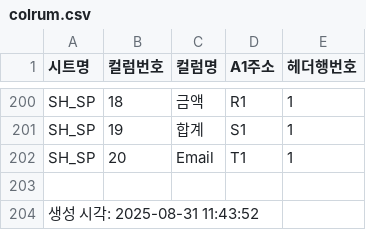
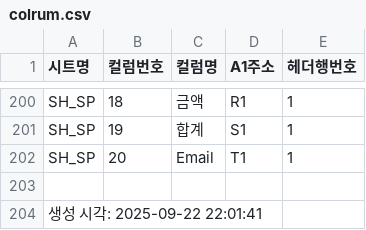
Before and after one commit to mimok7/form, a CSV file: colrum.csv, drawn as a sheet; only a part is shown, gaps mark what is left out.

```diff
--- a/colrum.csv
+++ b/colrum.csv
@@ -203,2 +203,2 @@ SH_SP,20,Email,T1,1
 ,,,,
-생성 시각: 2025-08-31 11:43:52,,,,
+생성 시각: 2025-09-22 22:01:41,,,,
```
Also changed, not shown: 3 other files.
